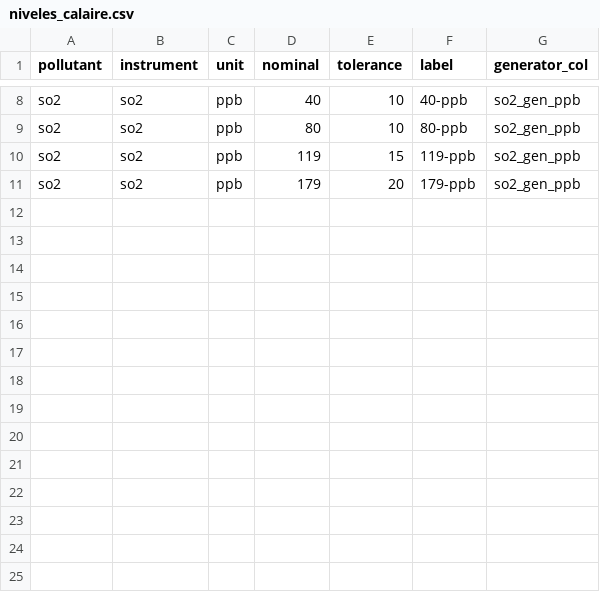
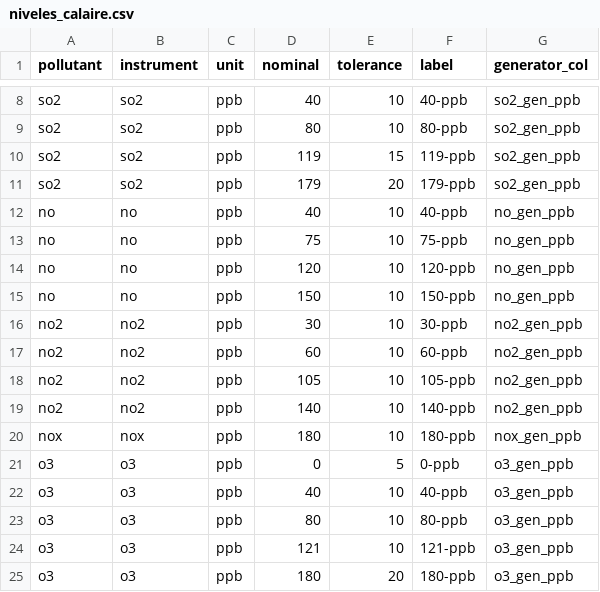
Before and after one commit to willl182/pt_app, a CSV file: data/metadata/niveles_calaire.csv, drawn as a sheet; only a part is shown, gaps mark what is left out.

```diff
--- a/data/metadata/niveles_calaire.csv
+++ b/data/metadata/niveles_calaire.csv
@@ -11 +11,15 @@ so2,so2,ppb,119,15,119-ppb,so2_gen_ppb
 so2,so2,ppb,179,20,179-ppb,so2_gen_ppb
+no,no,ppb,40,10,40-ppb,no_gen_ppb
+no,no,ppb,75,10,75-ppb,no_gen_ppb
+no,no,ppb,120,10,120-ppb,no_gen_ppb
+no,no,ppb,150,10,150-ppb,no_gen_ppb
+no2,no2,ppb,30,10,30-ppb,no2_gen_ppb
+no2,no2,ppb,60,10,60-ppb,no2_gen_ppb
+no2,no2,ppb,105,10,105-ppb,no2_gen_ppb
+no2,no2,ppb,140,10,140-ppb,no2_gen_ppb
+nox,nox,ppb,180,10,180-ppb,nox_gen_ppb
+o3,o3,ppb,0,5,0-ppb,o3_gen_ppb
+o3,o3,ppb,40,10,40-ppb,o3_gen_ppb
+o3,o3,ppb,80,10,80-ppb,o3_gen_ppb
+o3,o3,ppb,121,10,121-ppb,o3_gen_ppb
+o3,o3,ppb,180,20,180-ppb,o3_gen_ppb
```
Also changed, not shown: 12 other files.
